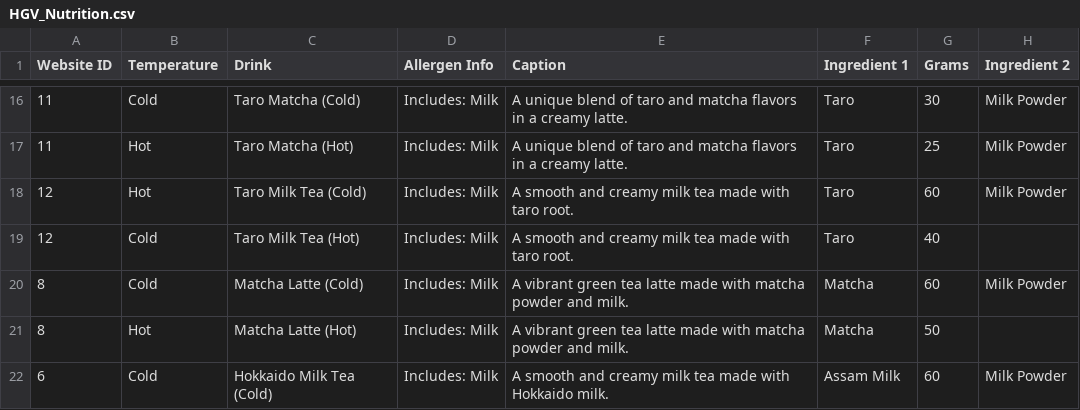
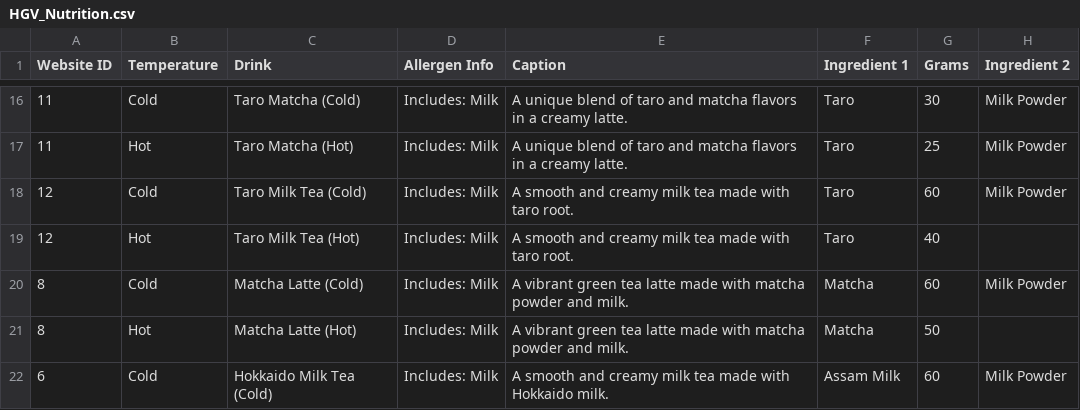
Before and after one commit to taliyah0x0/Higher-Grounds-Vending, a CSV file: HGV_Nutrition.csv, drawn as a sheet; only a part is shown, gaps mark what is left out; the diff names each change by its address in the sheet, - before the commit and + after, or states it on an @@ line.

Commit message:
Add files via upload

```diff
--- a/HGV_Nutrition.csv
+++ b/HGV_Nutrition.csv
-B18 (Temperature): Hot
+B18 (Temperature): Cold
-B19 (Temperature): Cold
+B19 (Temperature): Hot
```
